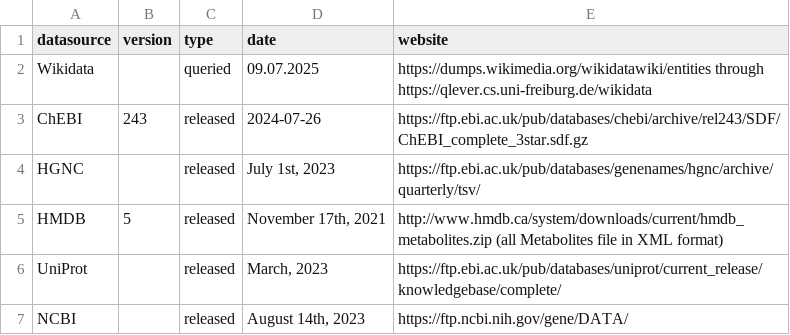
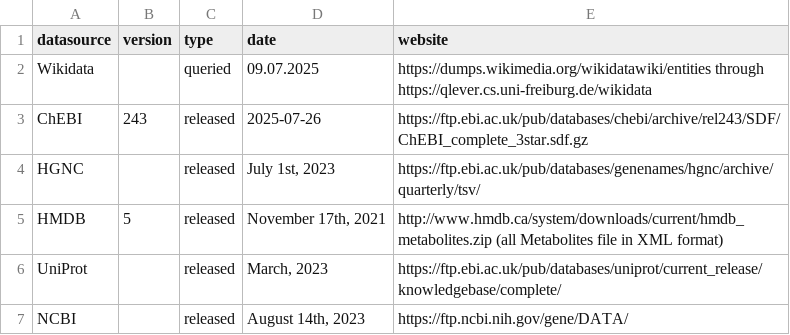
Before and after one commit to sec2pri/omicsFixID, a TSV file: inst/apps/processed_mapping_files/dataSourceVersion.tsv, drawn as a sheet.

Commit message:
Update dataSourceVersion.tsv

```diff
--- a/inst/apps/processed_mapping_files/dataSourceVersion.tsv
+++ b/inst/apps/processed_mapping_files/dataSourceVersion.tsv
@@ -2,3 +2,3 @@ datasource	version	type	date	website
 Wikidata		queried	"09.07.2025"	https://dumps.wikimedia.org/wikidatawiki/entities through https://qlever.cs.uni-freiburg.de/wikidata
-ChEBI	243	released	"2024-07-26"	https://ftp.ebi.ac.uk/pub/databases/chebi/archive/rel243/SDF/ChEBI_complete_3star.sdf.gz
+ChEBI	243	released	"2025-07-26"	https://ftp.ebi.ac.uk/pub/databases/chebi/archive/rel243/SDF/ChEBI_complete_3star.sdf.gz
 HGNC		released	"July 1st, 2023"	https://ftp.ebi.ac.uk/pub/databases/genenames/hgnc/archive/quarterly/tsv/
```
